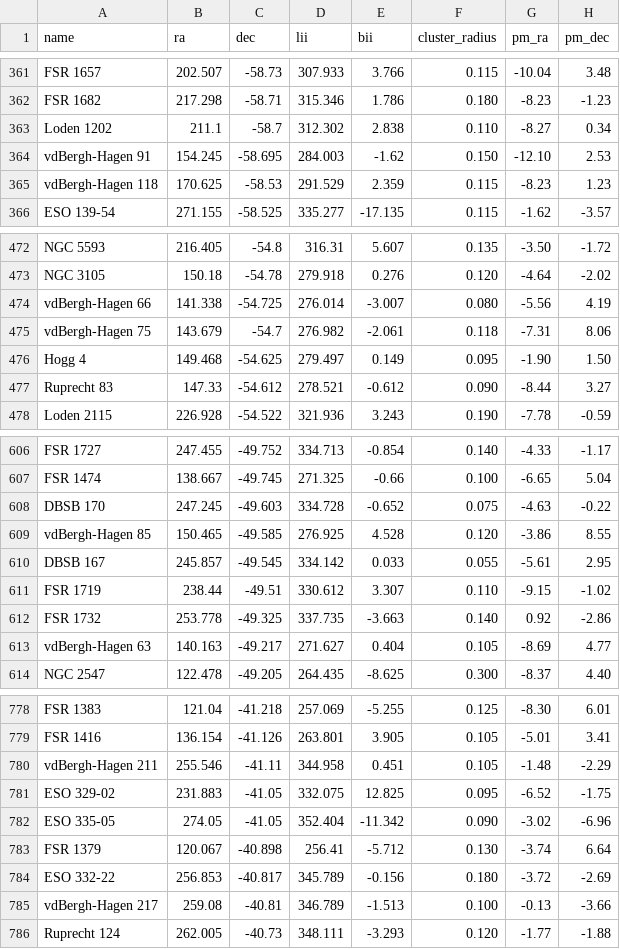
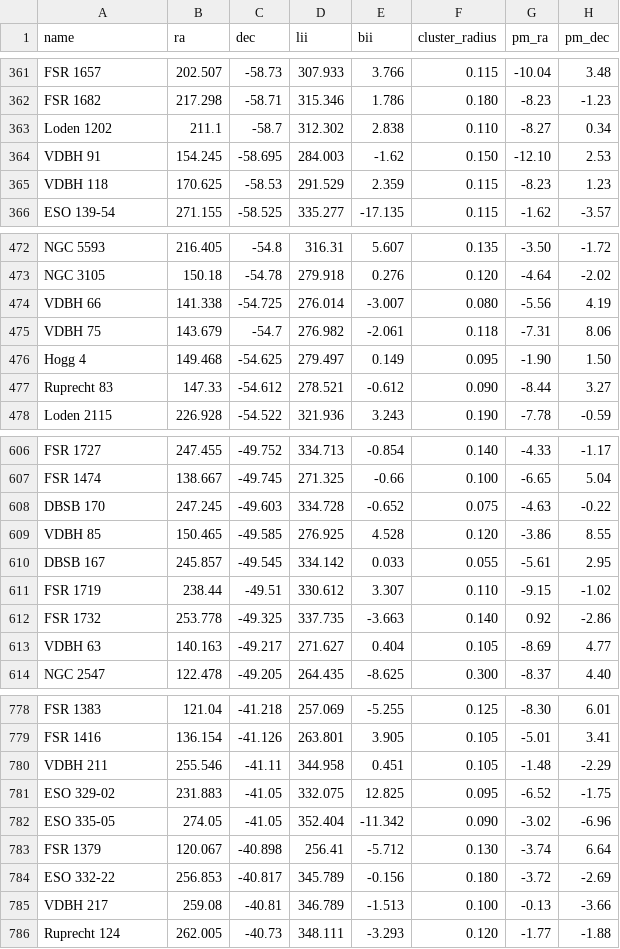
Before and after one commit to gabriel-p-artcls/23-08_UCC, a CSV file: 0_data/databases/KHARCHENKO12.csv, drawn as a sheet; only a part is shown, gaps mark what is left out; the diff covers the shown part only; the diff names each change by its address in the sheet, - before the commit and + after, or states it on an @@ line.

```diff
--- a/0_data/databases/KHARCHENKO12.csv
+++ b/0_data/databases/KHARCHENKO12.csv
-A364 (name): vdBergh-Hagen 91
+A364 (name): VDBH 91
-A365 (name): vdBergh-Hagen 118
+A365 (name): VDBH 118
-A474 (name): vdBergh-Hagen 66
+A474 (name): VDBH 66
-A475 (name): vdBergh-Hagen 75
+A475 (name): VDBH 75
-A609 (name): vdBergh-Hagen 85
+A609 (name): VDBH 85
-A613 (name): vdBergh-Hagen 63
+A613 (name): VDBH 63
-A780 (name): vdBergh-Hagen 211
+A780 (name): VDBH 211
-A785 (name): vdBergh-Hagen 217
+A785 (name): VDBH 217
```
Also changed, not shown: 35 edited cells elsewhere in this file, 0_data/databases/BICA19.csv, 0_data/databases/CANTAT20.csv, 3 other files.
